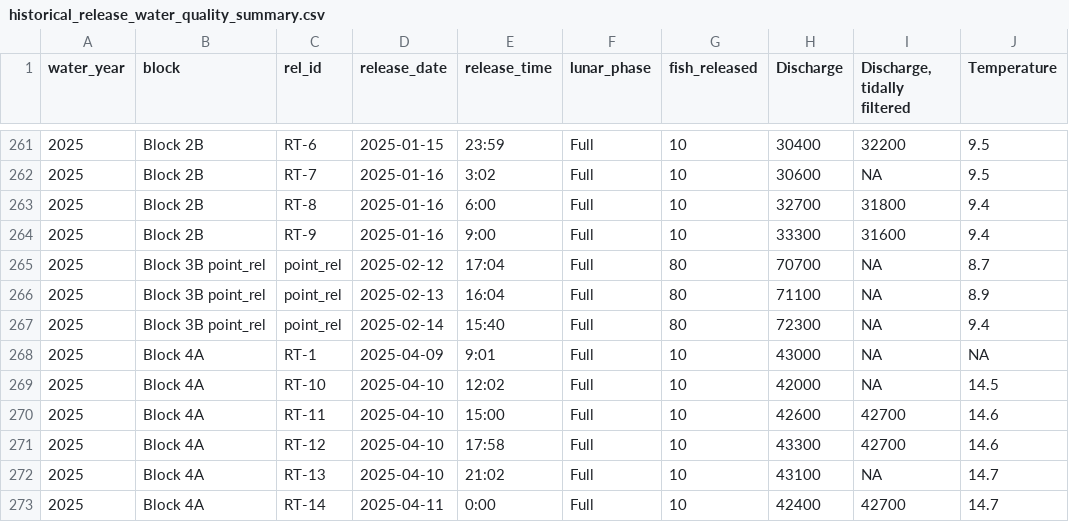
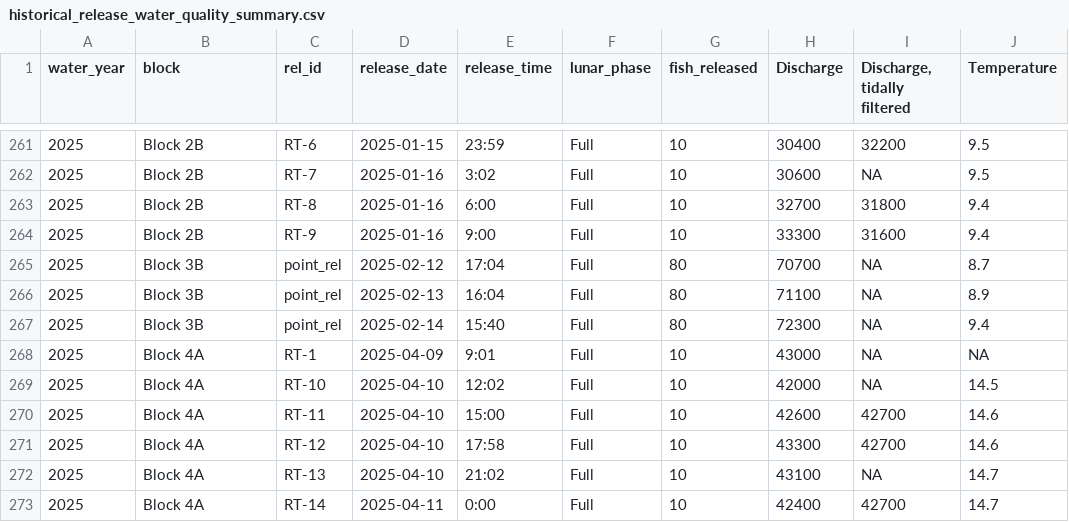
Before and after one commit to heather-short/GSSMB_shiny, a CSV file: clean-data/releases/historical_release_water_quality_summary.csv, drawn as a sheet; only a part is shown, gaps mark what is left out; the diff names each change by its address in the sheet, - before the commit and + after, or states it on an @@ line.

Commit message:
updates to all files involving release/water quality and blocks to fix shiny app

```diff
--- a/clean-data/releases/historical_release_water_quality_summary.csv
+++ b/clean-data/releases/historical_release_water_quality_summary.csv
-B265:B267 (block): Block 3B point_rel
+B265:B267 (block): Block 3B
```
Also changed, not shown: 8 other files.
